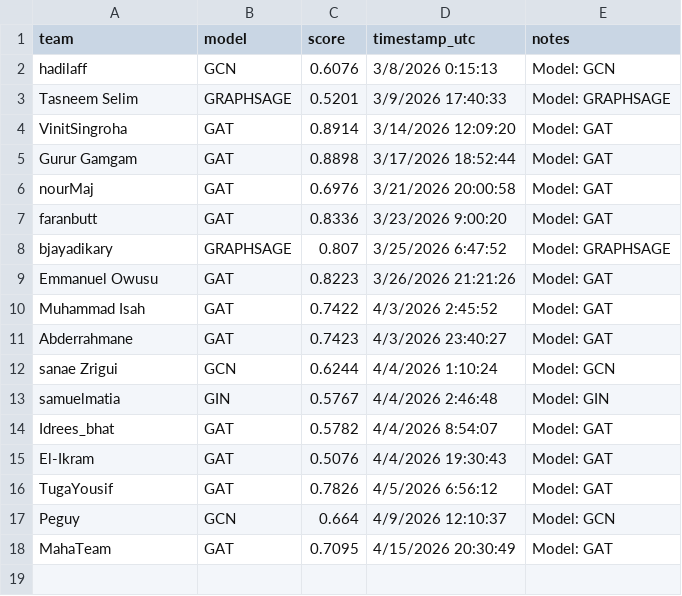
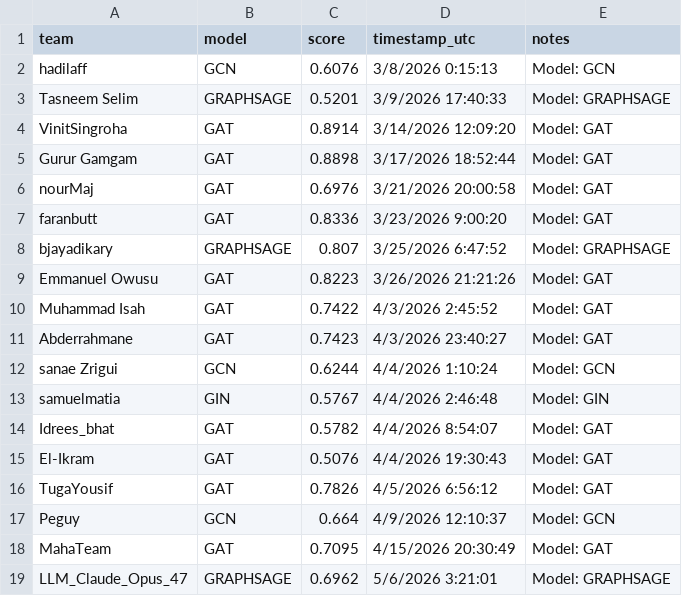
Before and after one commit to mubbytheback/NetLinkArena_LLM, a CSV file: leaderboard/leaderboard.csv, drawn as a sheet; the diff names each change by its address in the sheet, - before the commit and + after, or states it on an @@ line.

Commit message:
🏆 Auto-update leaderboard

```diff
--- a/leaderboard/leaderboard.csv
+++ b/leaderboard/leaderboard.csv
+row 19: LLM_Claude_Opus_47 | GRAPHSAGE | 0.6962 | 5/6/2026 3:21:01 | Model: GRAPHSAGE
```
Also changed, not shown: 2 other files.
